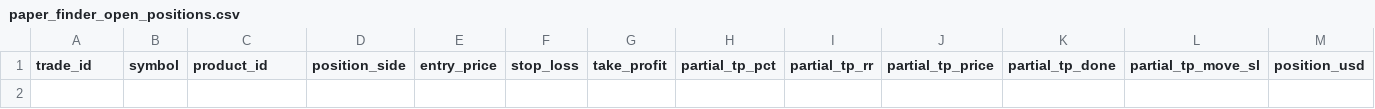
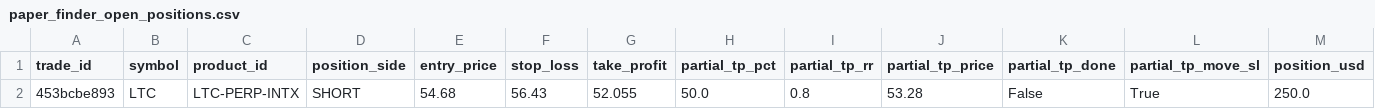
Before and after one commit to spirosrap/crypto-finance, a CSV file: trade_logs/paper_finder_open_positions.csv, drawn as a sheet; only a part is shown; rows hold the shown columns only; the diff names each change by its address in the sheet, - before the commit and + after, or states it on an @@ line.

```diff
--- a/trade_logs/paper_finder_open_positions.csv
+++ b/trade_logs/paper_finder_open_positions.csv
+row 2: 453bcbe893 | LTC | LTC-PERP-INTX | SHORT | 54.68 | 56.43 | 52.055 | 50.0 | 0.8 | 53.28 | False | True | 250.0
```
Also changed, not shown: trade_logs/paper_finder_closed_positions.csv, trade_logs/watchdog_closed_positions.csv, 2 other files.
